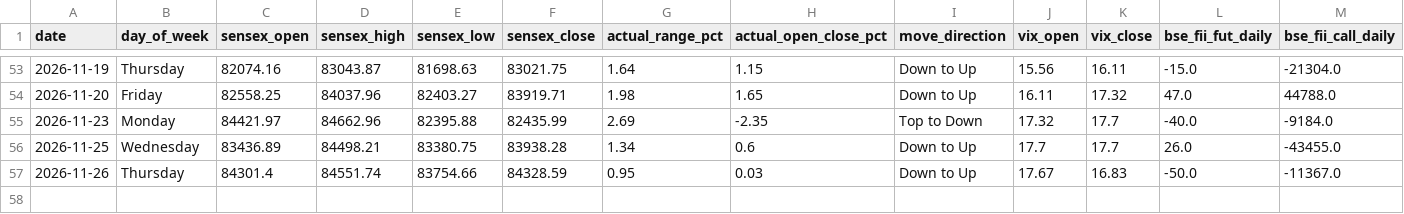
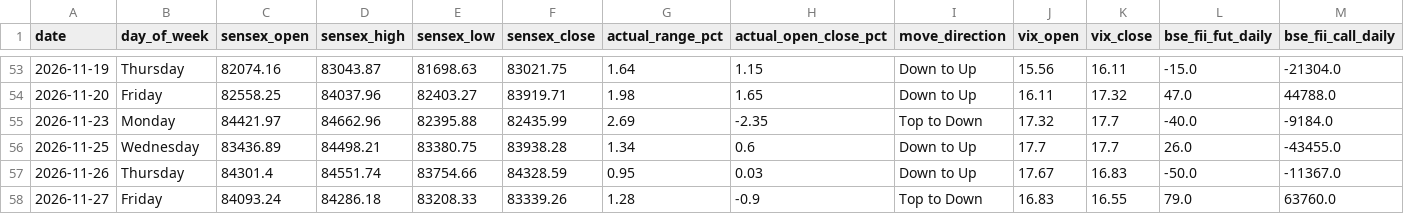
Before and after one commit to manish70158/vix-backtest-analysis, a CSV file: sensex-analysis/bse_fii_t1_daily.csv, drawn as a sheet; only a part is shown, gaps mark what is left out; rows hold the shown columns only; the diff names each change by its address in the sheet, - before the commit and + after, or states it on an @@ line.

```diff
--- a/sensex-analysis/bse_fii_t1_daily.csv
+++ b/sensex-analysis/bse_fii_t1_daily.csv
+row 58: 2026-11-27 | Friday | 84093.24 | 84286.18 | 83208.33 | 83339.26 | 1.28 | -0.9 | Top to Down | 16.83 | 16.55 | 79.0 | 63760.0
```
Also changed, not shown: sensex-analysis/sensex_bse_participant_wise_daily.csv, sensex-analysis/sensex_fii_t1_daily_results.csv, 1 other file.
